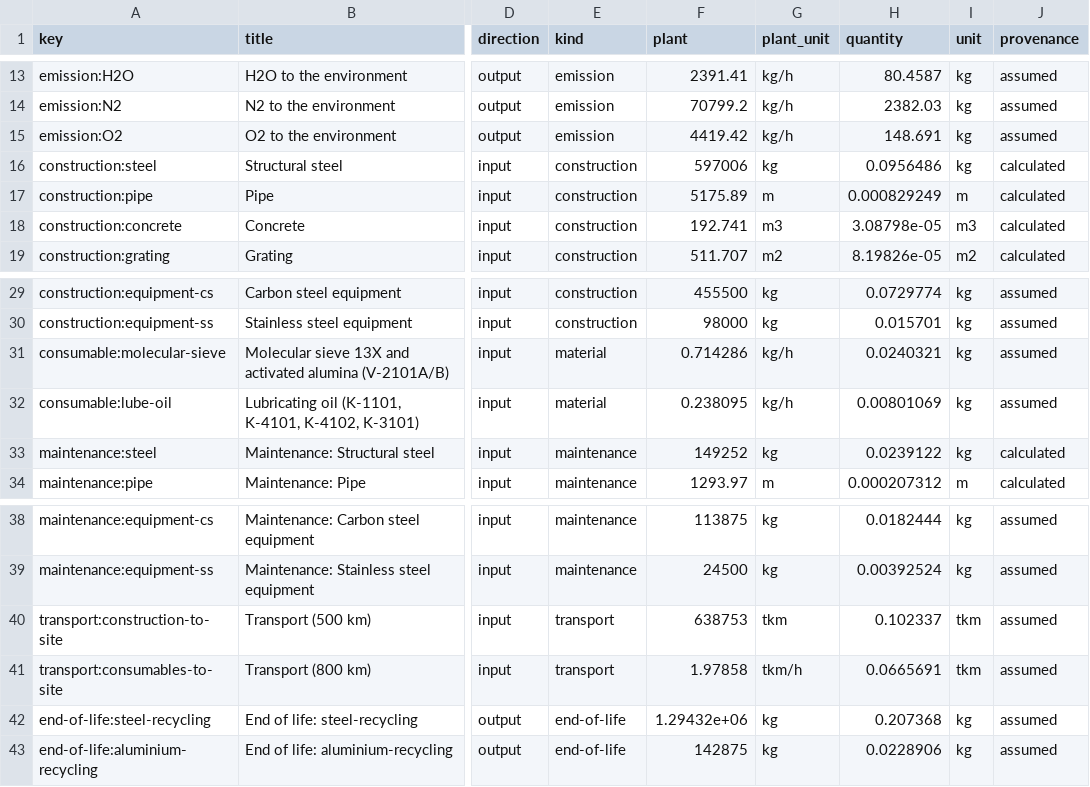
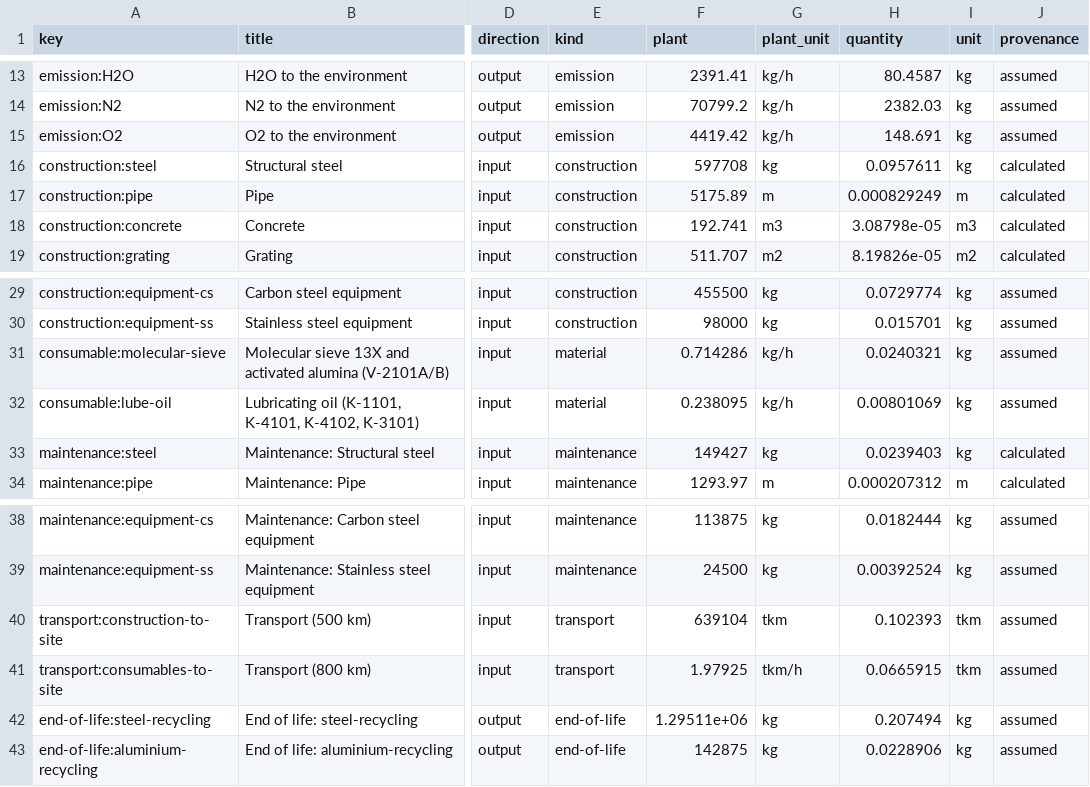
Before and after one commit to ChemE-as-Code/process-library, a CSV file: processes/asu-1/lca/inventory.csv, drawn as a sheet; only a part is shown, gaps mark what is left out; the diff names each change by its address in the sheet, - before the commit and + after, or states it on an @@ line.

```diff
--- a/processes/asu-1/lca/inventory.csv
+++ b/processes/asu-1/lca/inventory.csv
-F16 (plant): 597006
+F16 (plant): 597708
-H16 (quantity): 0.0956486
+H16 (quantity): 0.0957611
-F33 (plant): 149252
+F33 (plant): 149427
-H33 (quantity): 0.0239122
+H33 (quantity): 0.0239403
-F40 (plant): 638753
+F40 (plant): 639104
-H40 (quantity): 0.102337
+H40 (quantity): 0.102393
-F41 (plant): 1.97858
+F41 (plant): 1.97925
-H41 (quantity): 0.0665691
+H41 (quantity): 0.0665915
-F42 (plant): 1.29432e+06
+F42 (plant): 1.29511e+06
-H42 (quantity): 0.207368
+H42 (quantity): 0.207494
```
Also changed, not shown: processes/asu-1/estimate/estimate.csv, processes/asu-1/estimate/mto.csv, 11 other files.
